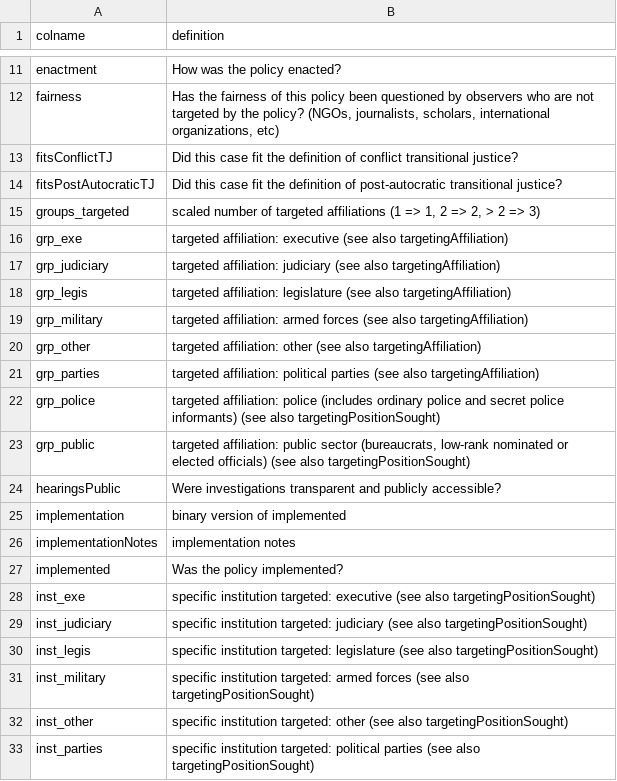
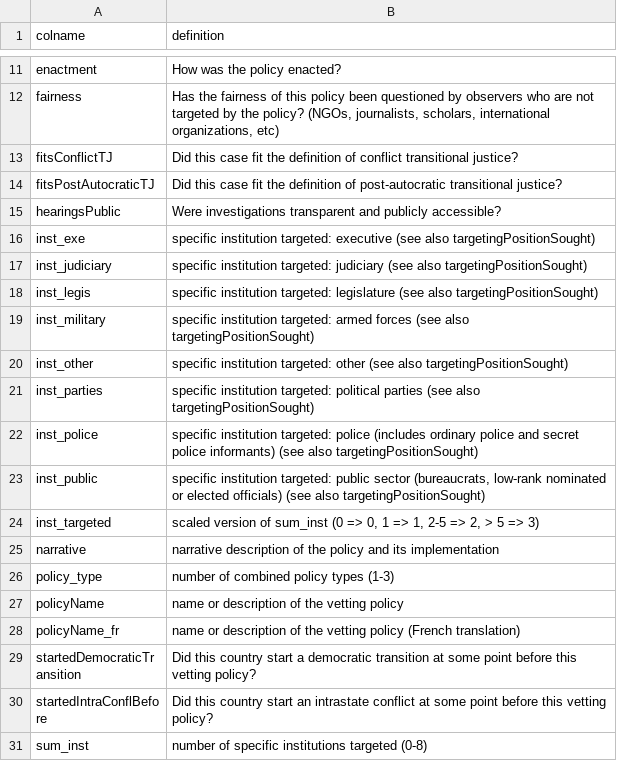
Before and after one commit to tjetdata/tjet-db, a CSV file: tjet_datasets/tjet_vettings_codebook.csv, drawn as a sheet; only a part is shown, gaps mark what is left out; the shorter side is filled out with more unchanged rows; the diff covers the shown part only; the diff names each change by its address in the sheet, - before the commit and + after, or states it on an @@ line.

```diff
--- a/tjet_datasets/tjet_vettings_codebook.csv
+++ b/tjet_datasets/tjet_vettings_codebook.csv
-row 15: groups_targeted | scaled number of targeted affiliations (1 => 1, 2 => 2, > 2 => 3)
-row 16: grp_exe | targeted affiliation: executive (see also targetingAffiliation)
-row 17: grp_judiciary | targeted affiliation: judiciary (see also targetingAffiliation)
-row 18: grp_legis | targeted affiliation: legislature (see also targetingAffiliation)
-row 19: grp_military | targeted affiliation: armed forces (see also targetingAffiliation)
-row 20: grp_other | targeted affiliation: other (see also targetingAffiliation)
-row 21: grp_parties | targeted affiliation: political parties (see also targetingAffiliation)
-row 22: grp_police | targeted affiliation: police (includes ordinary police and secret police informants) (see also targetingPositionSought)
-row 23: grp_public | targeted affiliation: public sector (bureaucrats, low-rank nominated or elected officials) (see also targetingPositionSought)
-row 25: implementation | binary version of implemented
-row 26: implementationNotes | implementation notes
-row 27: implemented | Was the policy implemented?
```
Also changed, not shown: 7 removed rows elsewhere in this file, tjet_datasets/tjet_amnesties.csv, tjet_datasets/tjet_codebook.csv, 9 other files.
